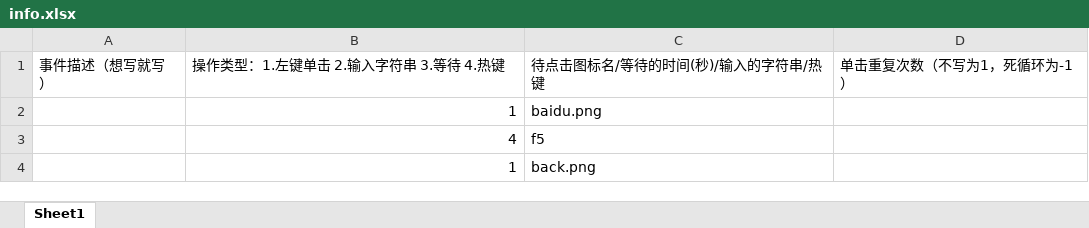
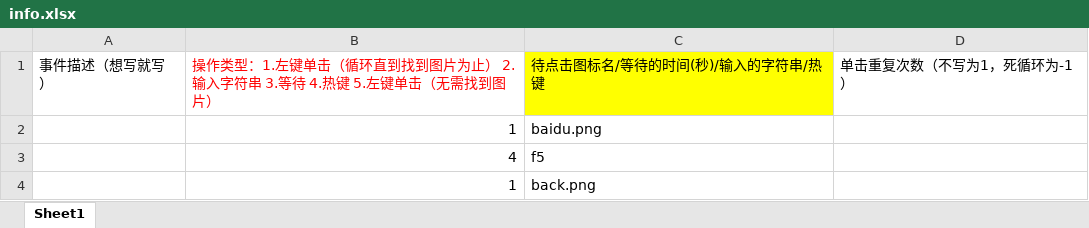
Before and after one commit to DanteIoVeYou/Automatic_grab_class_script, an Excel workbook: info.xlsx, sheet Sheet1, drawn as a sheet; values as stored, in another font and other column widths than the file's, no borders; the diff names each change by its address in the sheet, - before the commit and + after, or states it on an @@ line.

Commit message:
info.xlsx 2021 12 8

```diff
--- a/info.xlsx (sheet Sheet1)
+++ b/info.xlsx (sheet Sheet1)
-B1: 操作类型：1.左键单击 2.输入字符串 3.等待 4.热键
+B1: 操作类型：1.左键单击（循环直到找到图片为止） 2.输入字符串 3.等待 4.热键 5.左键单击（无需找到图片）
-B1 text colour: black
+B1 text colour: #FF0000
-C1 fill: none
+C1 fill: #FFFF00
```
